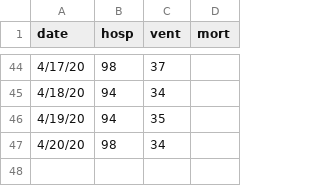
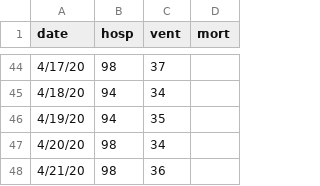
Before and after one commit to pennsignals/bayes-chime, a CSV file: data/HUP_ts.csv, drawn as a sheet; only a part is shown, gaps mark what is left out; the diff names each change by its address in the sheet, - before the commit and + after, or states it on an @@ line.

```diff
--- a/data/HUP_ts.csv
+++ b/data/HUP_ts.csv
+row 48: 4/21/20 | 98 | 36
```
Also changed, not shown: data/CCH_ts.csv, data/Downtown_ts.csv, 4 other files.
